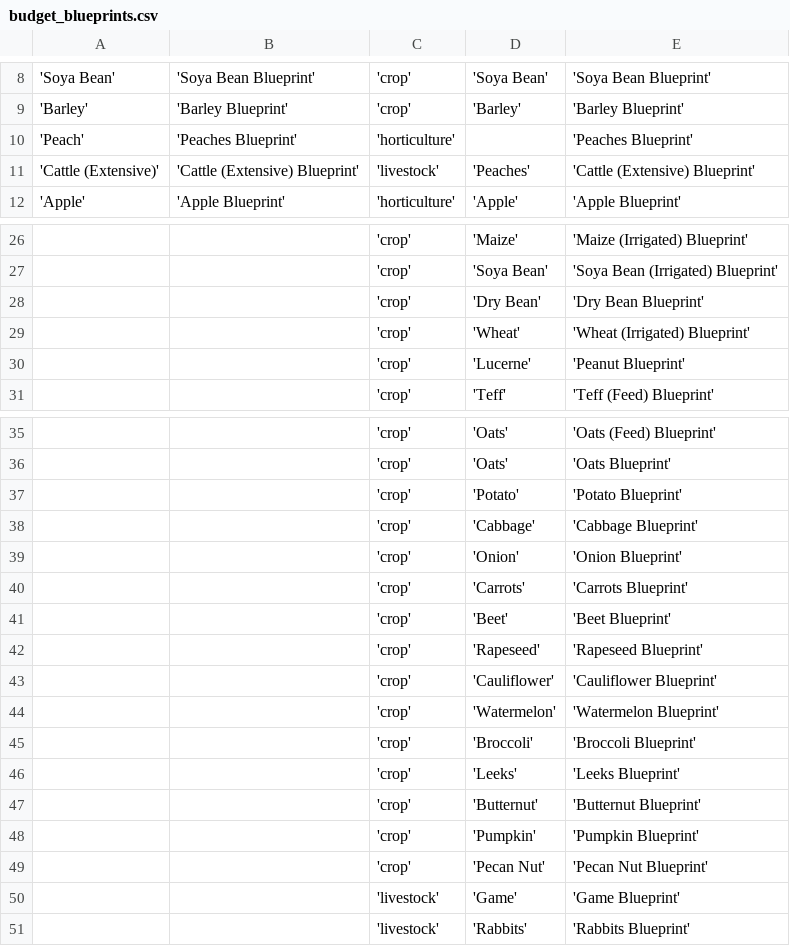
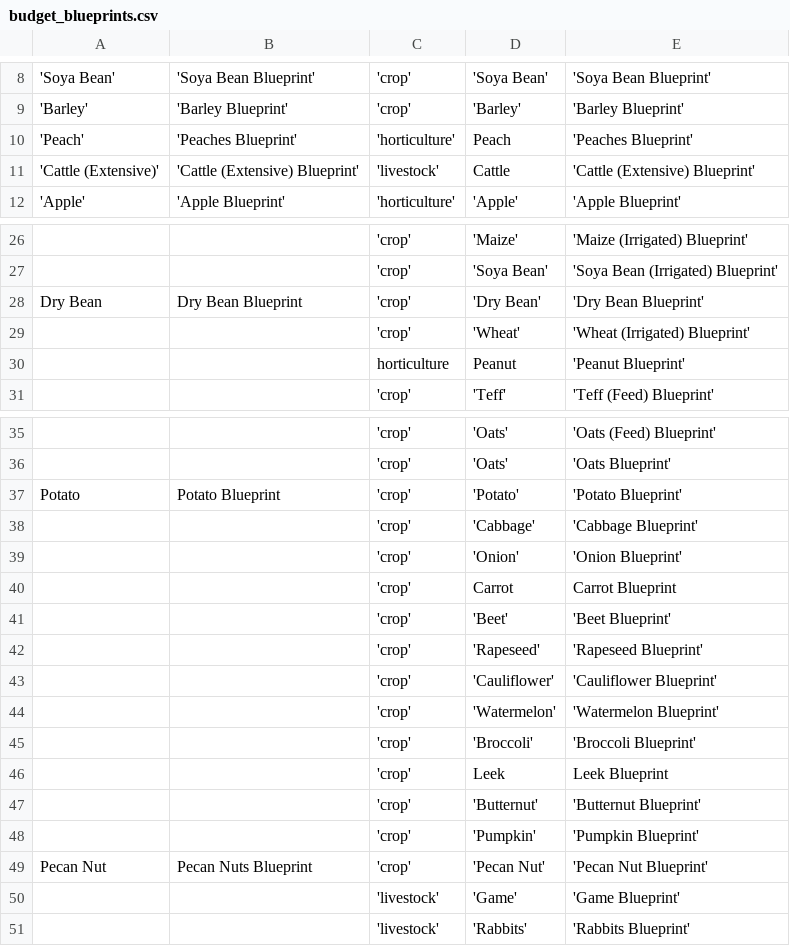
Before and after one commit to agrista/angular-sdk, a CSV file: master/budget_blueprints.csv, drawn as a sheet; only a part is shown, gaps mark what is left out.

Commit message:
fix(masterLists): corrects to blueprints & enterprises

```diff
--- a/master/budget_blueprints.csv
+++ b/master/budget_blueprints.csv
@@ -9,4 +9,4 @@
 'Barley','Barley Blueprint','crop','Barley','Barley Blueprint'
-'Peach','Peaches Blueprint','horticulture',,'Peaches Blueprint'
-'Cattle (Extensive)','Cattle (Extensive) Blueprint','livestock','Peaches','Cattle (Extensive) Blueprint'
+'Peach','Peaches Blueprint','horticulture',Peach,'Peaches Blueprint'
+'Cattle (Extensive)','Cattle (Extensive) Blueprint','livestock',Cattle,'Cattle (Extensive) Blueprint'
 'Apple','Apple Blueprint','horticulture','Apple','Apple Blueprint'
@@ -27,5 +27,5 @@
 ,,'crop','Soya Bean','Soya Bean (Irrigated) Blueprint'
-,,'crop','Dry Bean','Dry Bean Blueprint'
+Dry Bean,Dry Bean Blueprint,'crop','Dry Bean','Dry Bean Blueprint'
 ,,'crop','Wheat','Wheat (Irrigated) Blueprint'
-,,'crop','Lucerne','Peanut Blueprint'
+,,horticulture,Peanut,'Peanut Blueprint'
 ,,'crop','Teff','Teff (Feed) Blueprint'
@@ -36,6 +36,6 @@
 ,,'crop','Oats','Oats Blueprint'
-,,'crop','Potato','Potato Blueprint'
+Potato,Potato Blueprint,'crop','Potato','Potato Blueprint'
 ,,'crop','Cabbage','Cabbage Blueprint'
 ,,'crop','Onion','Onion Blueprint'
-,,'crop','Carrots','Carrots Blueprint'
+,,'crop',Carrot,Carrot Blueprint
 ,,'crop','Beet','Beet Blueprint'
@@ -45,6 +45,6 @@
 ,,'crop','Broccoli','Broccoli Blueprint'
-,,'crop','Leeks','Leeks Blueprint'
+,,'crop',Leek,Leek Blueprint
 ,,'crop','Butternut','Butternut Blueprint'
 ,,'crop','Pumpkin','Pumpkin Blueprint'
-,,'crop','Pecan Nut','Pecan Nut Blueprint'
+Pecan Nut,Pecan Nuts Blueprint,'crop','Pecan Nut','Pecan Nut Blueprint'
 ,,'livestock','Game','Game Blueprint'
```
Also changed, not shown: master/enterprises.csv.
